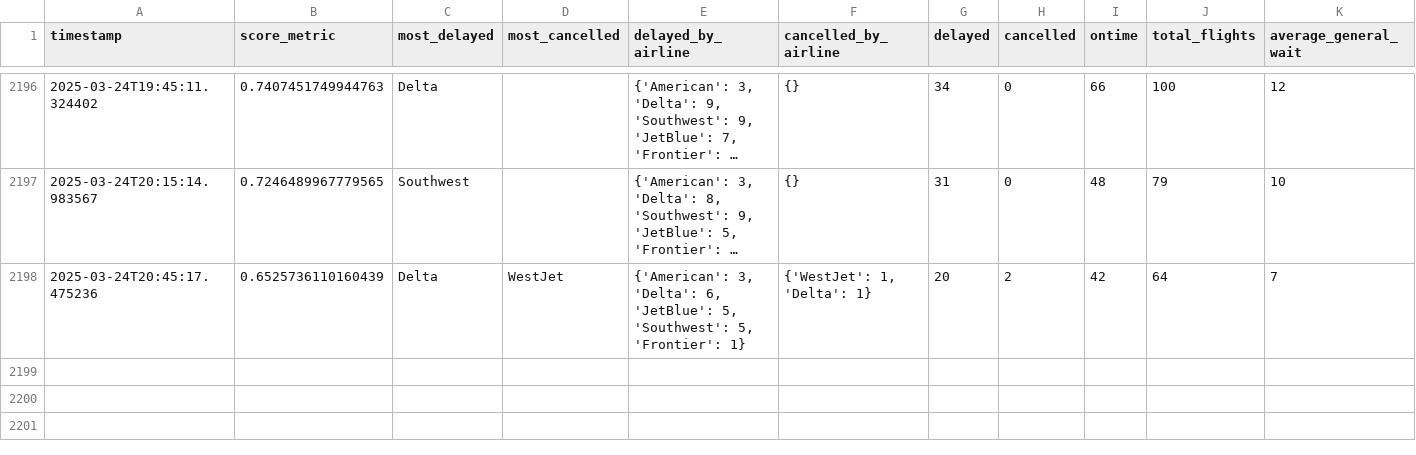
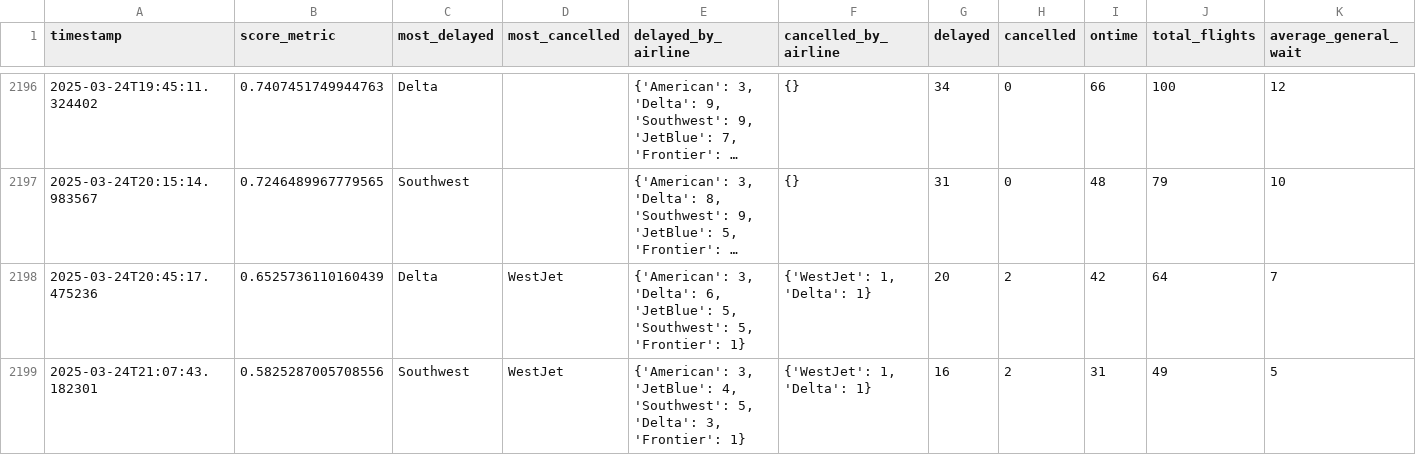
Before and after one commit to cruzdariel/how_is_mco_today, a CSV file: history.csv, drawn as a sheet; only a part is shown, gaps mark what is left out; long unchanged cells end in …; rows hold the shown columns only; the diff names each change by its address in the sheet, - before the commit and + after, or states it on an @@ line.

Commit message:
Auto-update CSV

```diff
--- a/history.csv
+++ b/history.csv
+row 2199: 2025-03-24T21:07:43.182301 | 0.5825287005708556 | Southwest | WestJet | {'American': 3, 'JetBlue': 4, 'Southwest': 5, 'Delta': 3, 'Frontier': 1} | {'WestJet': 1, 'Delta': 1} | 16 | 2 | 31 | 49 | 5
```
